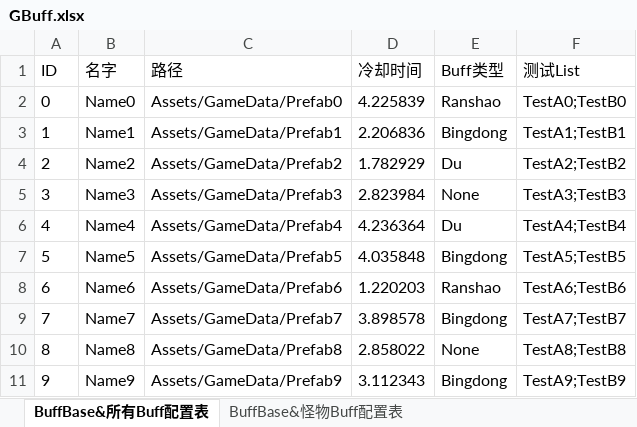
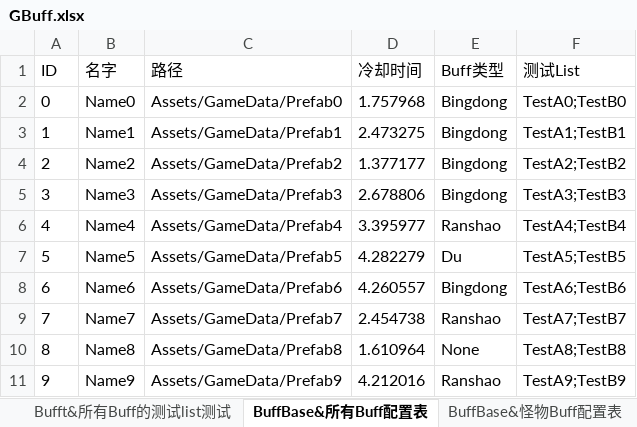
Before and after one commit to Roberzs/Unity-Learning, an Excel workbook: Unity-ResLoadFrame-Learning/Unity-ResLoadFrame/Data/Excel/GBuff.xlsx, sheet BuffBase&所有Buff配置表, drawn as a sheet; values as stored, in another font and other column widths than the file's, no borders; the diff names each change by its address in the sheet, - before the commit and + after, or states it on an @@ line.

```diff
--- a/Unity-ResLoadFrame-Learning/Unity-ResLoadFrame/Data/Excel/GBuff.xlsx (sheet BuffBase&所有Buff配置表)
+++ b/Unity-ResLoadFrame-Learning/Unity-ResLoadFrame/Data/Excel/GBuff.xlsx (sheet BuffBase&所有Buff配置表)
+sheet tab: Bufft&所有Buff的测试list测试
-D2 (冷却时间): 4.225839
+D2 (冷却时间): 1.757968
-E2 (Buff类型): Ranshao
+E2 (Buff类型): Bingdong
-D3 (冷却时间): 2.206836
+D3 (冷却时间): 2.473275
-D4 (冷却时间): 1.782929
+D4 (冷却时间): 1.377177
-E4 (Buff类型): Du
+E4 (Buff类型): Bingdong
-D5 (冷却时间): 2.823984
+D5 (冷却时间): 2.678806
-E5 (Buff类型): None
+E5 (Buff类型): Bingdong
-D6 (冷却时间): 4.236364
+D6 (冷却时间): 3.395977
-E6 (Buff类型): Du
+E6 (Buff类型): Ranshao
-D7 (冷却时间): 4.035848
+D7 (冷却时间): 4.282279
-E7 (Buff类型): Bingdong
+E7 (Buff类型): Du
-D8 (冷却时间): 1.220203
+D8 (冷却时间): 4.260557
-E8 (Buff类型): Ranshao
+E8 (Buff类型): Bingdong
-D9 (冷却时间): 3.898578
+D9 (冷却时间): 2.454738
-E9 (Buff类型): Bingdong
+E9 (Buff类型): Ranshao
-D10 (冷却时间): 2.858022
+D10 (冷却时间): 1.610964
-D11 (冷却时间): 3.112343
+D11 (冷却时间): 4.212016
-E11 (Buff类型): Bingdong
+E11 (Buff类型): Ranshao
```
Also changed, not shown: sheet BuffBase&怪物Buff配置表, other sheet tabs, 4 other files.
